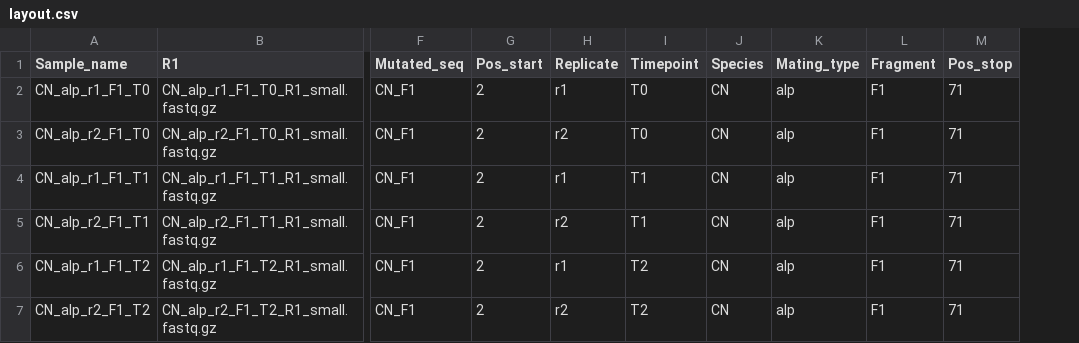
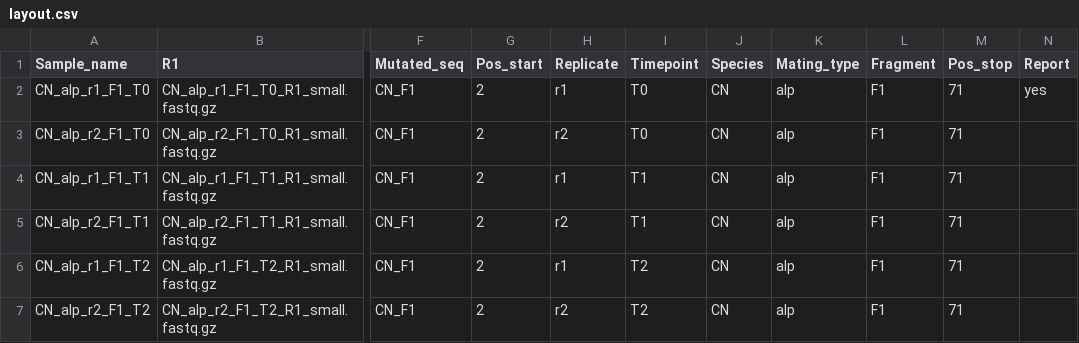
Before and after one commit to durr1602/gyoza, a CSV file: config/project_files/layout.csv, drawn as a sheet; only a part is shown, gaps mark what is left out; the diff names each change by its address in the sheet, - before the commit and + after, or states it on an @@ line.

Commit message:
wrap-up overhaul
process_readcounts done, now script --> no more Jupyter notebooks, lighter conda env, some parts processed at the level of combinations of sample attributes, others aggregated in a new rule

all plots can be tweaked by editing the code from plotting functions (one function per plot).

report is now generated in a dedicated rule based on presence of files.

there's still some work to do but we're getting there

```diff
--- a/config/project_files/layout.csv
+++ b/config/project_files/layout.csv
+column N (Report), row 2: yes
```
Also changed, not shown: 27 other files.
